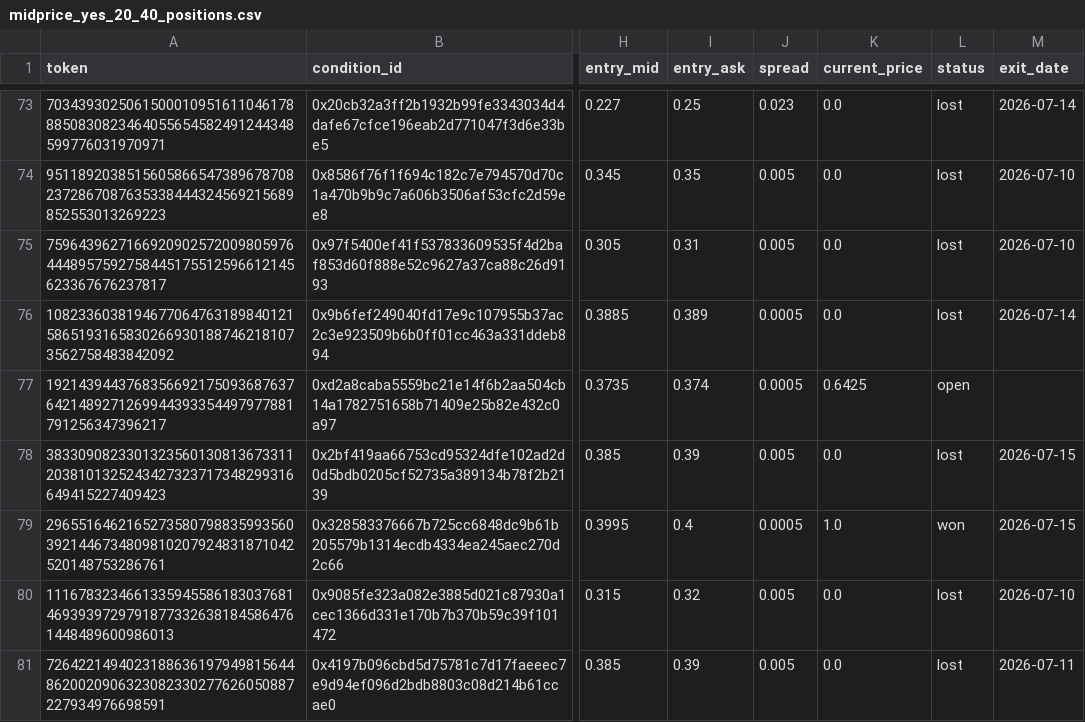
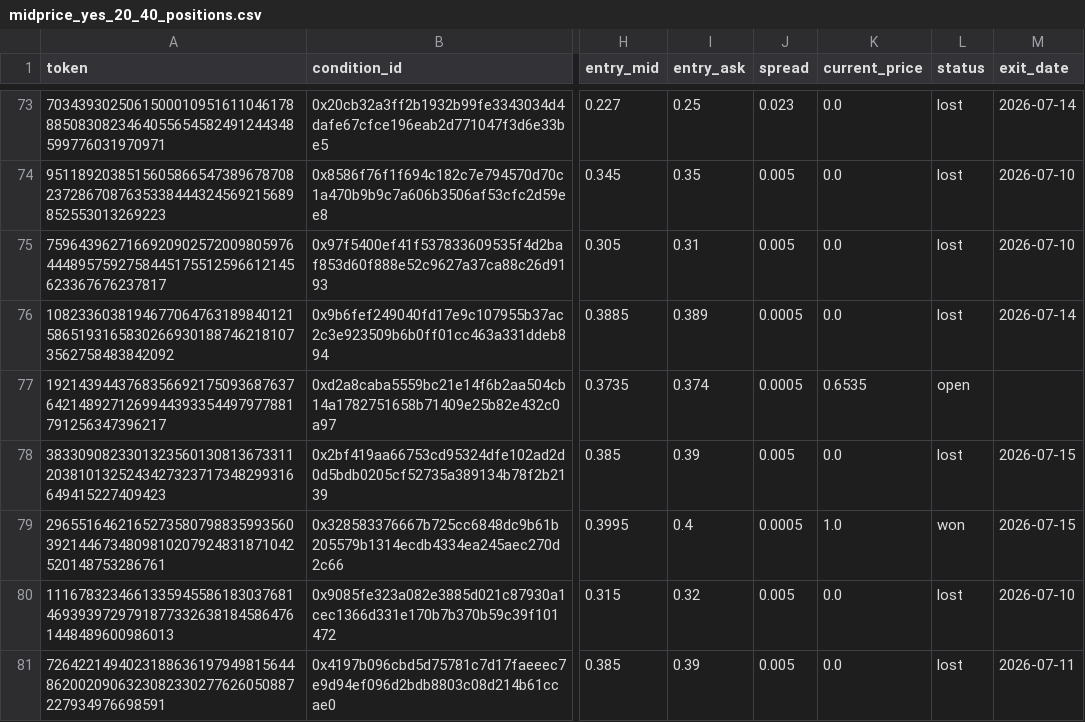
Before and after one commit to skanderbellil/Bayes-ically-Rich, a CSV file: data/paper_trade/midprice_yes_20_40_positions.csv, drawn as a sheet; only a part is shown, gaps mark what is left out; the diff covers the shown part only; the diff names each change by its address in the sheet, - before the commit and + after, or states it on an @@ line.

Commit message:
paper-trade: update 2026-07-15_22:43

```diff
--- a/data/paper_trade/midprice_yes_20_40_positions.csv
+++ b/data/paper_trade/midprice_yes_20_40_positions.csv
-K77 (current_price): 0.6425
+K77 (current_price): 0.6535
```
Also changed, not shown: 1 added row and 9 edited cells elsewhere in this file, data/paper_trade/dip_confirm_positions.csv, data/paper_trade/midprice_yes_10_20_positions.csv, 11 other files.
